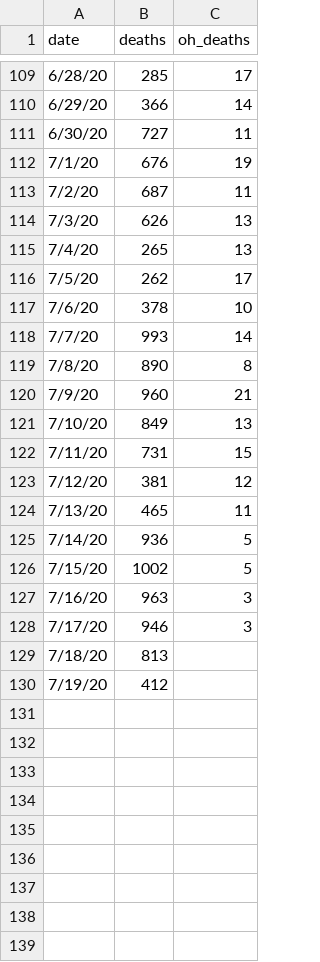
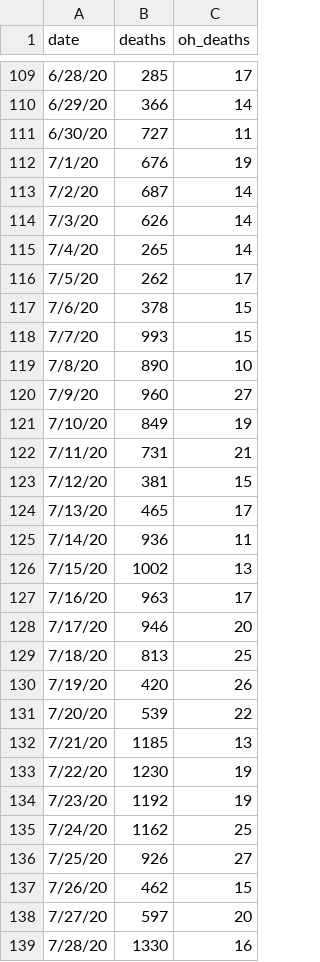
Before and after one commit to mrwork01/COVID_ohio_dash, a CSV file: us_data.csv, drawn as a sheet; only a part is shown, gaps mark what is left out; the diff covers the shown part only.

```diff
--- a/us_data.csv
+++ b/us_data.csv
@@ -112,19 +112,28 @@
 7/1/20,676,19
-7/2/20,687,11
-7/3/20,626,13
-7/4/20,265,13
+7/2/20,687,14
+7/3/20,626,14
+7/4/20,265,14
 7/5/20,262,17
-7/6/20,378,10
-7/7/20,993,14
-7/8/20,890,8
-7/9/20,960,21
-7/10/20,849,13
-7/11/20,731,15
-7/12/20,381,12
-7/13/20,465,11
-7/14/20,936,5
-7/15/20,1002,5
-7/16/20,963,3
-7/17/20,946,3
-7/18/20,813,
-7/19/20,412,
+7/6/20,378,15
+7/7/20,993,15
+7/8/20,890,10
+7/9/20,960,27
+7/10/20,849,19
+7/11/20,731,21
+7/12/20,381,15
+7/13/20,465,17
+7/14/20,936,11
+7/15/20,1002,13
+7/16/20,963,17
+7/17/20,946,20
+7/18/20,813,25
+7/19/20,420,26
+7/20/20,539,22
+7/21/20,1185,13
+7/22/20,1230,19
+7/23/20,1192,19
+7/24/20,1162,25
+7/25/20,926,27
+7/26/20,462,15
+7/27/20,597,20
+7/28/20,1330,16
```
Also changed, not shown: 6 added rows elsewhere in this file, 1 other file.
